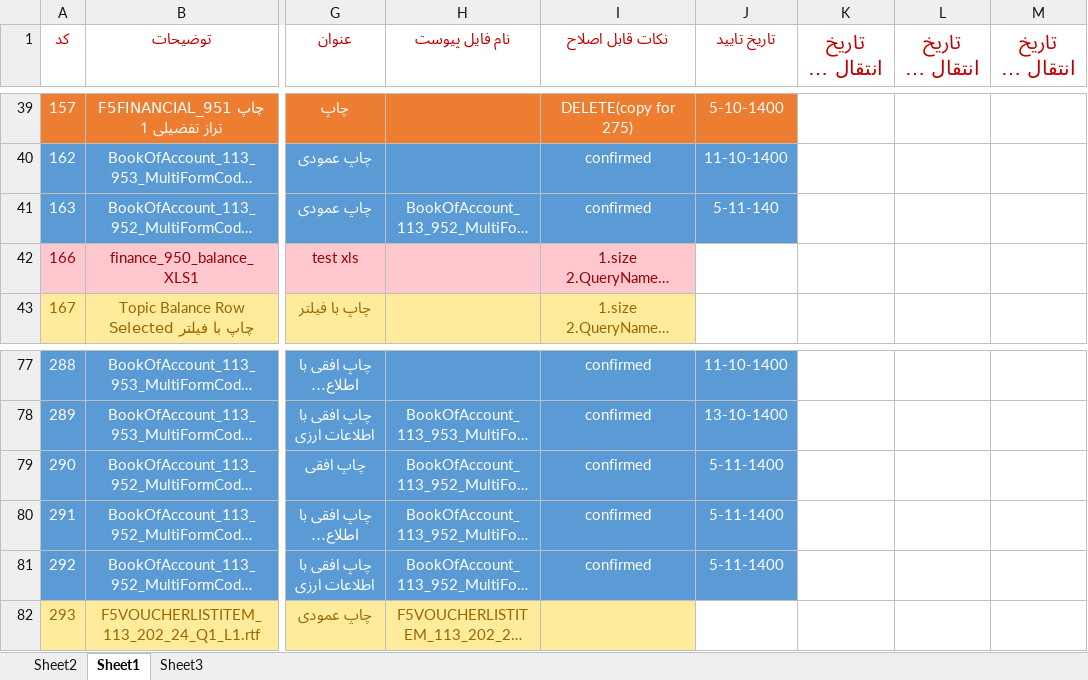
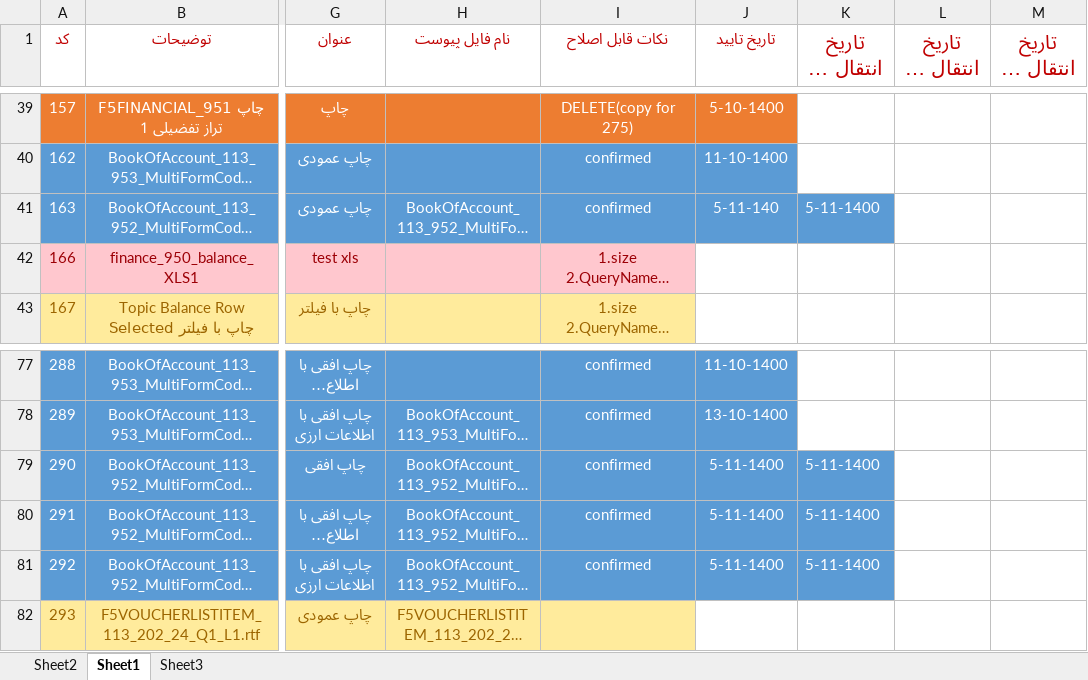
Before and after one commit to MinaAbdi70/fara_chap_rps, an Excel workbook: PRINT LAYOUT LIST 14000617.xlsx, sheet Sheet1, drawn as a sheet; only a part is shown, gaps mark what is left out; long unchanged cells end in …; values as stored, in another font and other column widths than the file's, no borders; the diff names each change by its address in the sheet, - before the commit and + after, or states it on an @@ line.

Commit message:
Add files via upload

```diff
--- a/PRINT LAYOUT LIST 14000617.xlsx (sheet Sheet1)
+++ b/PRINT LAYOUT LIST 14000617.xlsx (sheet Sheet1)
-K41 (تاریخ انتقال به misdata): (empty)
+K41 (تاریخ انتقال به misdata): 5-11-1400
-K41 fill: none
+K41 fill: #5B9BD5
-K79:K81 (تاریخ انتقال به misdata): (empty)
+K79:K81 (تاریخ انتقال به misdata): 5-11-1400
-K79:K81 fill: none
+K79:K81 fill: #5B9BD5
```
